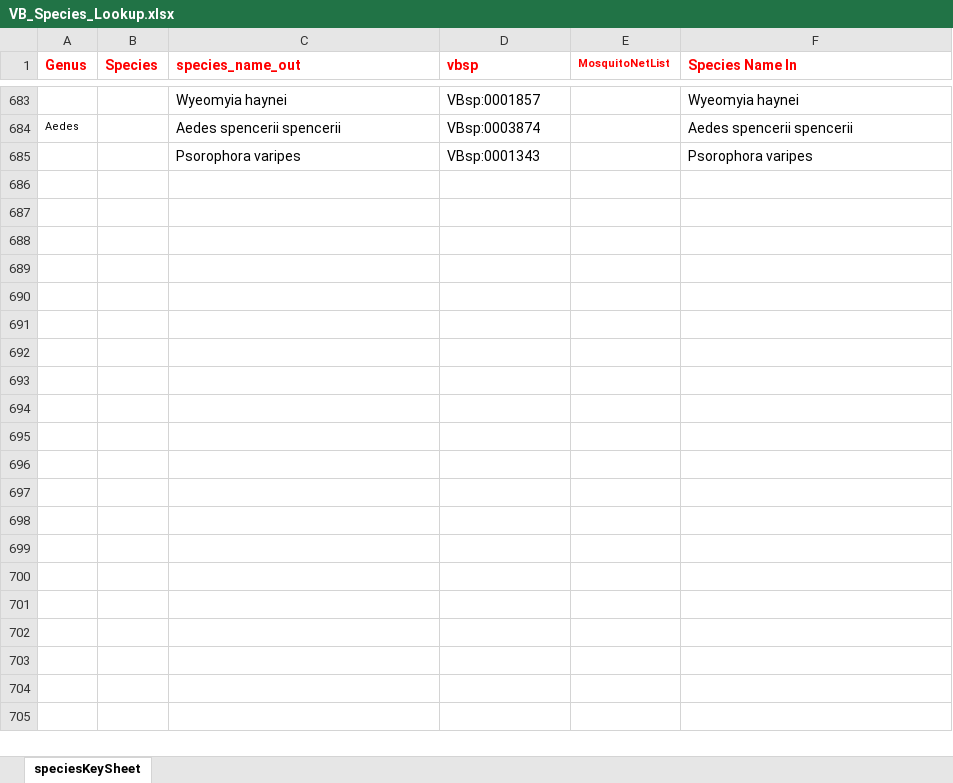
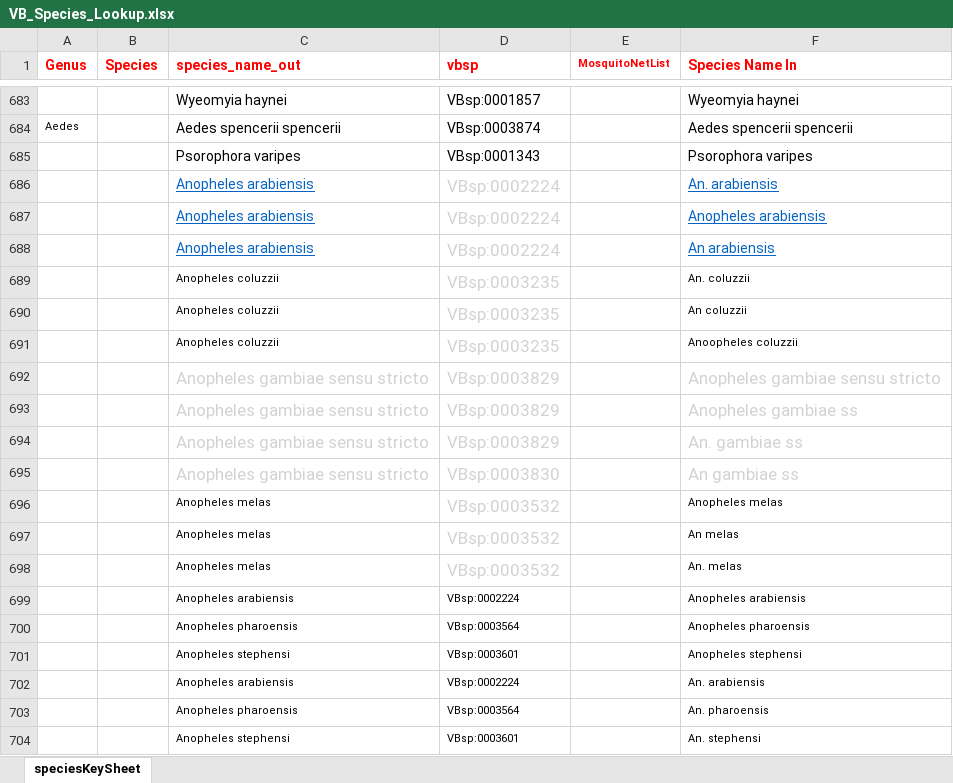
Before and after one commit to samrund/samSAFmagic, an Excel workbook: VB_Species_Lookup.xlsx, sheet speciesKeySheet, drawn as a sheet; only a part is shown, gaps mark what is left out; values as stored, in another font and other column widths than the file's, no borders; conditional formats not drawn; the diff names each change by its address in the sheet, - before the commit and + after, or states it on an @@ line.

Commit message:
Most up to date version

```diff
--- a/VB_Species_Lookup.xlsx (sheet speciesKeySheet)
+++ b/VB_Species_Lookup.xlsx (sheet speciesKeySheet)
+row 686:  |  | Anopheles arabiensis | VBsp:0002224 |  | An. arabiensis
+row 687:  |  | Anopheles arabiensis | VBsp:0002224 |  | Anopheles arabiensis
+row 688:  |  | Anopheles arabiensis | VBsp:0002224 |  | An arabiensis
+row 689:  |  | Anopheles coluzzii | VBsp:0003235 |  | An. coluzzii
+row 690:  |  | Anopheles coluzzii | VBsp:0003235 |  | An coluzzii
+row 691:  |  | Anopheles coluzzii | VBsp:0003235 |  | Anoopheles coluzzii
+row 692:  |  | Anopheles gambiae sensu stricto | VBsp:0003829 |  | Anopheles gambiae sensu stricto
+row 693:  |  | Anopheles gambiae sensu stricto | VBsp:0003829 |  | Anopheles gambiae ss
+row 694:  |  | Anopheles gambiae sensu stricto | VBsp:0003829 |  | An. gambiae ss
+row 695:  |  | Anopheles gambiae sensu stricto | VBsp:0003830 |  | An gambiae ss
+row 696:  |  | Anopheles melas | VBsp:0003532 |  | Anopheles melas
+row 697:  |  | Anopheles melas | VBsp:0003532 |  | An melas
+row 698:  |  | Anopheles melas | VBsp:0003532 |  | An. melas
+row 699:  |  | Anopheles arabiensis | VBsp:0002224 |  | Anopheles arabiensis
+row 700:  |  | Anopheles pharoensis | VBsp:0003564 |  | Anopheles pharoensis
+row 701:  |  | Anopheles stephensi | VBsp:0003601 |  | Anopheles stephensi
+row 702:  |  | Anopheles arabiensis | VBsp:0002224 |  | An. arabiensis
+row 703:  |  | Anopheles pharoensis | VBsp:0003564 |  | An. pharoensis
+row 704:  |  | Anopheles stephensi | VBsp:0003601 |  | An. stephensi
```
